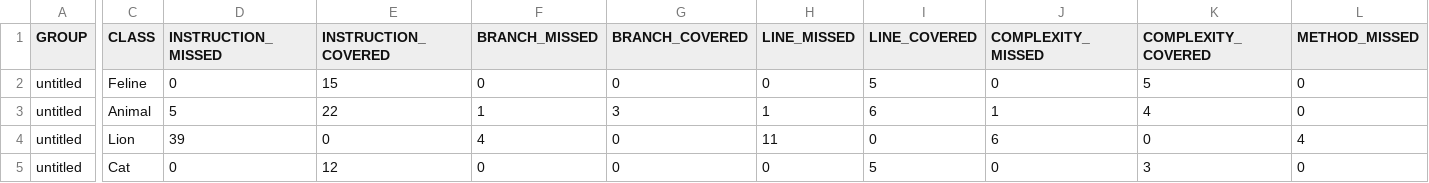
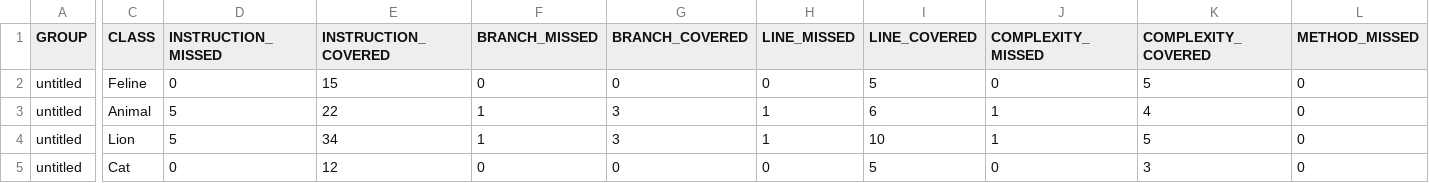
Before and after one commit to Vistlip/qa_java, a CSV file: target/site/jacoco/jacoco.csv, drawn as a sheet; only a part is shown, gaps mark what is left out; the diff covers the shown part only; the diff names each change by its address in the sheet, - before the commit and + after, or states it on an @@ line.

```diff
--- a/target/site/jacoco/jacoco.csv
+++ b/target/site/jacoco/jacoco.csv
-D4 (INSTRUCTION_MISSED): 39
+D4 (INSTRUCTION_MISSED): 5
-E4 (INSTRUCTION_COVERED): 0
+E4 (INSTRUCTION_COVERED): 34
-F4 (BRANCH_MISSED): 4
+F4 (BRANCH_MISSED): 1
-G4 (BRANCH_COVERED): 0
+G4 (BRANCH_COVERED): 3
-H4 (LINE_MISSED): 11
+H4 (LINE_MISSED): 1
-I4 (LINE_COVERED): 0
+I4 (LINE_COVERED): 10
-J4 (COMPLEXITY_MISSED): 6
+J4 (COMPLEXITY_MISSED): 1
-K4 (COMPLEXITY_COVERED): 0
+K4 (COMPLEXITY_COVERED): 5
-L4 (METHOD_MISSED): 4
+L4 (METHOD_MISSED): 0
```
Also changed, not shown: 1 edited cell elsewhere in this file, 10 other files.
